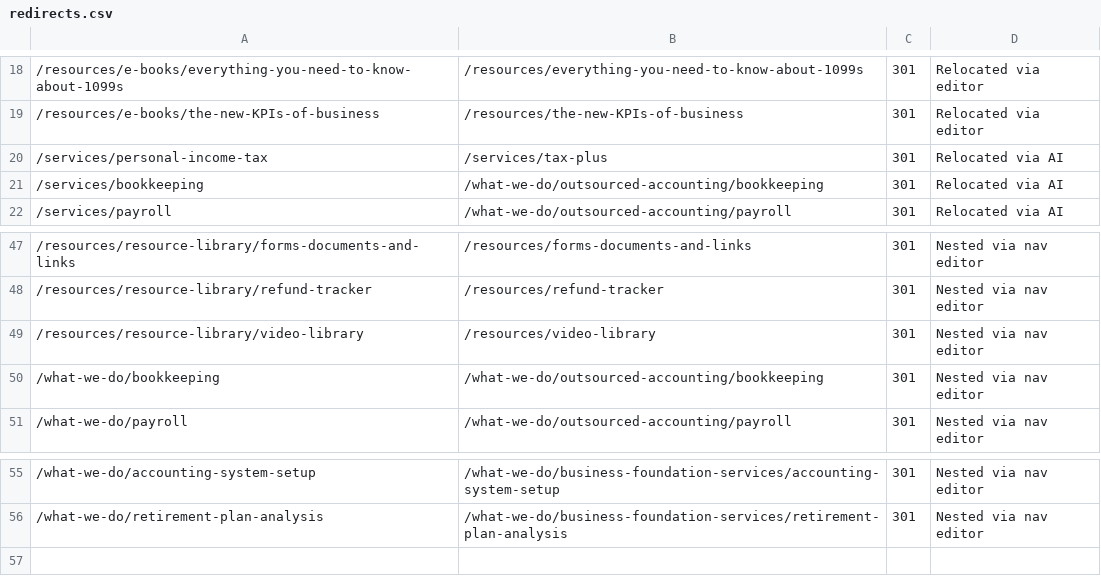
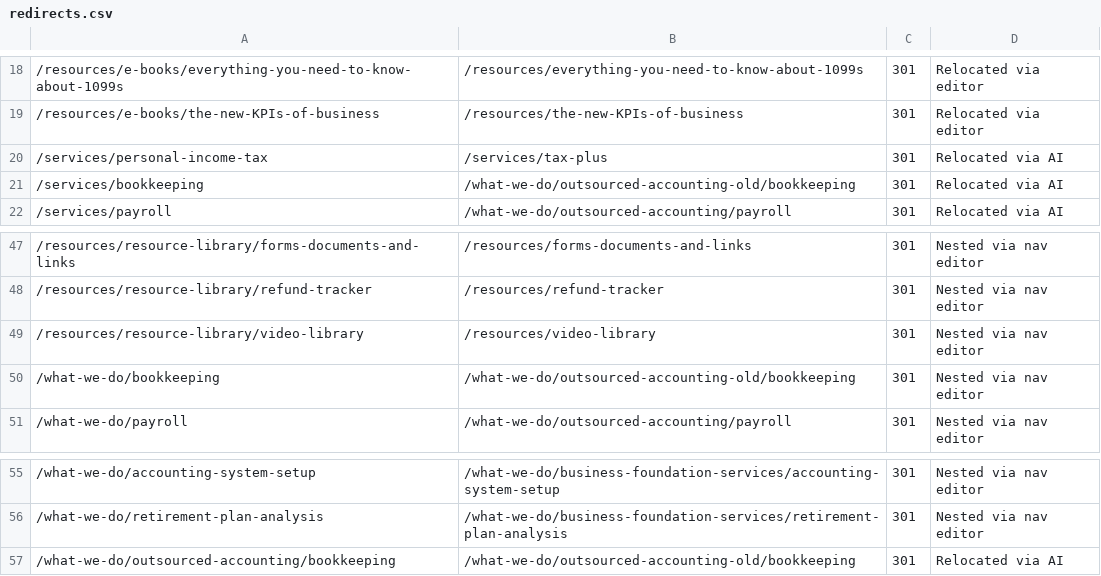
Before and after one commit to Revaltus/Abramson-Company-LLC, a CSV file: content/redirects.csv, drawn as a sheet; only a part is shown, gaps mark what is left out; the diff names each change by its address in the sheet, - before the commit and + after, or states it on an @@ line.

```diff
--- a/content/redirects.csv
+++ b/content/redirects.csv
-B21: /what-we-do/outsourced-accounting/bookkeeping
+B21: /what-we-do/outsourced-accounting-old/bookkeeping
-B50: /what-we-do/outsourced-accounting/bookkeeping
+B50: /what-we-do/outsourced-accounting-old/bookkeeping
+row 57: /what-we-do/outsourced-accounting/bookkeeping | /what-we-do/outsourced-accounting-old/bookkeeping | 301 | Relocated via AI
```
